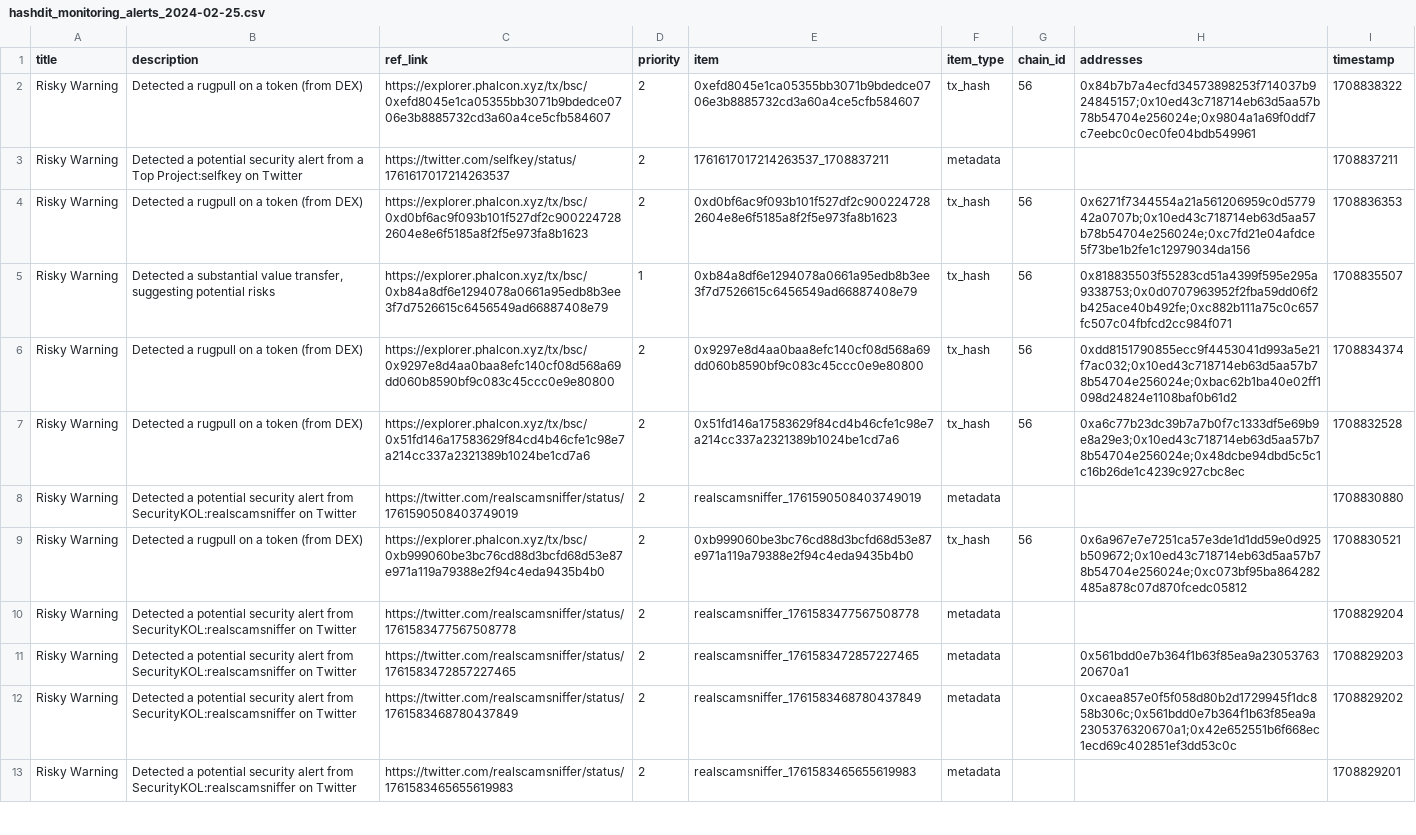
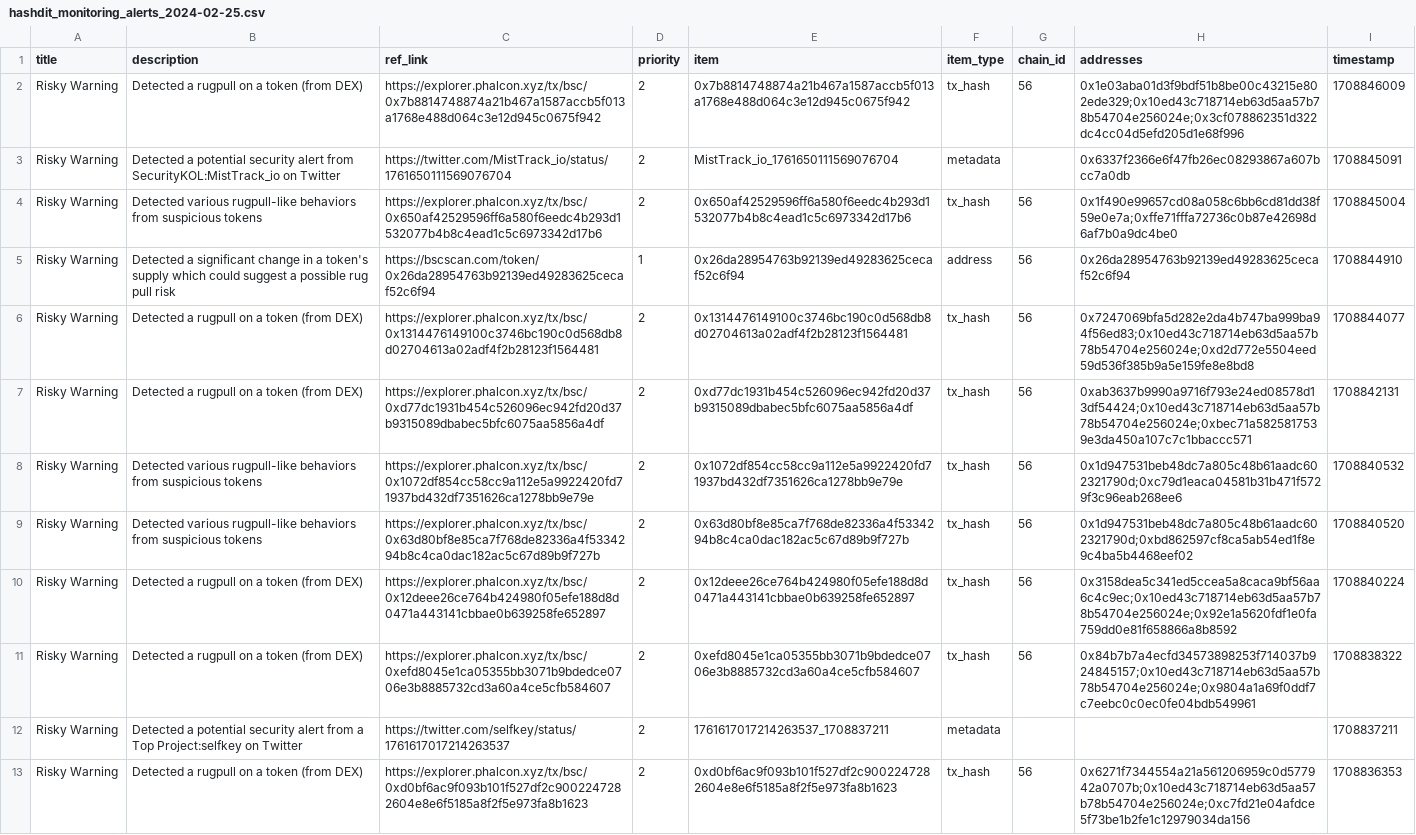
Before and after one commit to hashdit/hashdit, a CSV file: gitbook_source_code/data/hashdit_monitoring_alerts/hashdit_monitoring_alerts_2024-02-25.csv, drawn as a sheet; only a part is shown; the shorter side is filled out with more unchanged rows.

Commit message:
hashdit_monitoring_alerts_2024-02-25.csv update

```diff
--- a/gitbook_source_code/data/hashdit_monitoring_alerts/hashdit_monitoring_alerts_2024-02-25.csv
+++ b/gitbook_source_code/data/hashdit_monitoring_alerts/hashdit_monitoring_alerts_2024-02-25.csv
@@ -1,2 +1,11 @@
 title,description,ref_link,priority,item,item_type,chain_id,addresses,timestamp
+Risky Warning,Detected a rugpull on a token (from DEX),https://explorer.phalcon.xyz/tx/bsc/0x7b8814748874a21b467a1587accb5f013a1768e488d064c3e12d945c0675f942 ,2,0x7b8814748874a21b467a1587accb5f013a1768e488d064c3e12d945c0675f942,tx_hash,56,0x1e03aba01d3f9bdf51b8be00c43215e802ede329;0x10ed43c718714eb63d5aa57b78b54704e256024e;0x3cf078862351d322dc4cc04d5efd205d1e68f996,1708846009
+Risky Warning,Detected a potential security alert from SecurityKOL:MistTrack_io on Twitter,https://twitter.com/MistTrack_io/status/1761650111569076704 ,2,MistTrack_io_1761650111569076704,metadata,,0x6337f2366e6f47fb26ec08293867a607bcc7a0db,1708845091
+Risky Warning,Detected various rugpull-like behaviors from suspicious tokens,https://explorer.phalcon.xyz/tx/bsc/0x650af42529596ff6a580f6eedc4b293d1532077b4b8c4ead1c5c6973342d17b6 ,2,0x650af42529596ff6a580f6eedc4b293d1532077b4b8c4ead1c5c6973342d17b6,tx_hash,56,0x1f490e99657cd08a058c6bb6cd81dd38f59e0e7a;0xffe71fffa72736c0b87e42698d6af7b0a9dc4be0,1708845004
+Risky Warning,Detected a significant change in a token's supply which could suggest a possible rug pull risk,https://bscscan.com/token/0x26da28954763b92139ed49283625cecaf52c6f94,1,0x26da28954763b92139ed49283625cecaf52c6f94,address,56,0x26da28954763b92139ed49283625cecaf52c6f94,1708844910
+Risky Warning,Detected a rugpull on a token (from DEX),https://explorer.phalcon.xyz/tx/bsc/0x1314476149100c3746bc190c0d568db8d02704613a02adf4f2b28123f1564481 ,2,0x1314476149100c3746bc190c0d568db8d02704613a02adf4f2b28123f1564481,tx_hash,56,0x7247069bfa5d282e2da4b747ba999ba94f56ed83;0x10ed43c718714eb63d5aa57b78b54704e256024e;0xd2d772e5504eed59d536f385b9a5e159fe8e8bd8,1708844077
+Risky Warning,Detected a rugpull on a token (from DEX),https://explorer.phalcon.xyz/tx/bsc/0xd77dc1931b454c526096ec942fd20d37b9315089dbabec5bfc6075aa5856a4df ,2,0xd77dc1931b454c526096ec942fd20d37b9315089dbabec5bfc6075aa5856a4df,tx_hash,56,0xab3637b9990a9716f793e24ed08578d13df54424;0x10ed43c718714eb63d5aa57b78b54704e256024e;0xbec71a5825817539e3da450a107c7c1bbaccc571,1708842131
+Risky Warning,Detected various rugpull-like behaviors from suspicious tokens,https://explorer.phalcon.xyz/tx/bsc/0x1072df854cc58cc9a112e5a9922420fd71937bd432df7351626ca1278bb9e79e ,2,0x1072df854cc58cc9a112e5a9922420fd71937bd432df7351626ca1278bb9e79e,tx_hash,56,0x1d947531beb48dc7a805c48b61aadc602321790d;0xc79d1eaca04581b31b471f5729f3c96eab268ee6,1708840532
+Risky Warning,Detected various rugpull-like behaviors from suspicious tokens,https://explorer.phalcon.xyz/tx/bsc/0x63d80bf8e85ca7f768de82336a4f5334294b8c4ca0dac182ac5c67d89b9f727b ,2,0x63d80bf8e85ca7f768de82336a4f5334294b8c4ca0dac182ac5c67d89b9f727b,tx_hash,56,0x1d947531beb48dc7a805c48b61aadc602321790d;0xbd862597cf8ca5ab54ed1f8e9c4ba5b4468eef02,1708840520
+Risky Warning,Detected a rugpull on a token (from DEX),https://explorer.phalcon.xyz/tx/bsc/0x12deee26ce764b424980f05efe188d8d0471a443141cbbae0b639258fe652897 ,2,0x12deee26ce764b424980f05efe188d8d0471a443141cbbae0b639258fe652897,tx_hash,56,0x3158dea5c341ed5ccea5a8caca9bf56aa6c4c9ec;0x10ed43c718714eb63d5aa57b78b54704e256024e;0x92e1a5620fdf1e0fa759dd0e81f658866a8b8592,1708840224
 Risky Warning,Detected a rugpull on a token (from DEX),https://explorer.phalcon.xyz/tx/bsc/0xefd8045e1ca05355bb3071b9bdedce0706e3b8885732cd3a60a4ce5cfb584607 ,2,0xefd8045e1ca05355bb3071b9bdedce0706e3b8885732cd3a60a4ce5cfb584607,tx_hash,56,0x84b7b7a4ecfd34573898253f714037b924845157;0x10ed43c718714eb63d5aa57b78b54704e256024e;0x9804a1a69f0ddf7c7eebc0c0ec0fe04bdb549961,1708838322
```
